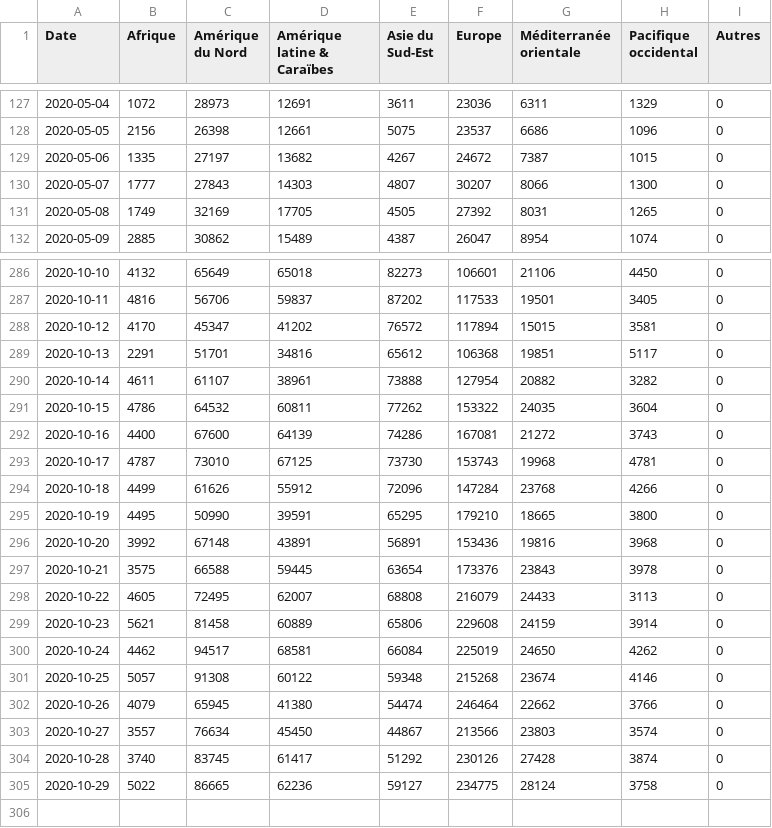
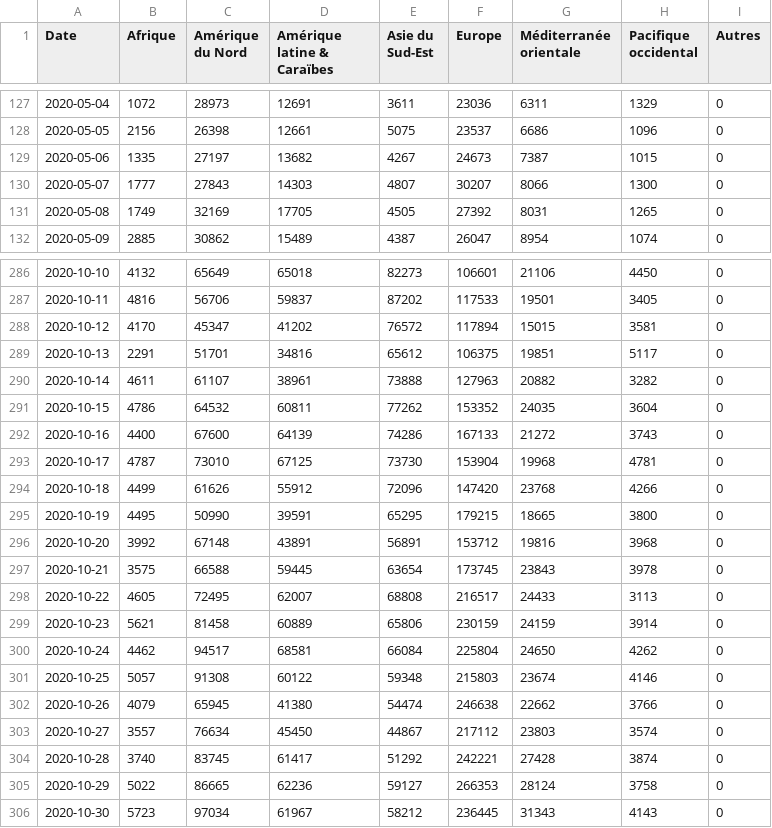
Before and after one commit to AVergely/Covid_19, a CSV file: donneesStreamCas.csv, drawn as a sheet; only a part is shown, gaps mark what is left out.

```diff
--- a/donneesStreamCas.csv
+++ b/donneesStreamCas.csv
@@ -128,3 +128,3 @@ Date;Afrique;Amérique du Nord;Amérique latine & Caraïbes;Asie du Sud-Est;Euro
 2020-05-05;2156;26398;12661;5075;23537;6686;1096;0
-2020-05-06;1335;27197;13682;4267;24672;7387;1015;0
+2020-05-06;1335;27197;13682;4267;24673;7387;1015;0
 2020-05-07;1777;27843;14303;4807;30207;8066;1300;0
@@ -288,18 +288,19 @@ Date;Afrique;Amérique du Nord;Amérique latine & Caraïbes;Asie du Sud-Est;Euro
 2020-10-12;4170;45347;41202;76572;117894;15015;3581;0
-2020-10-13;2291;51701;34816;65612;106368;19851;5117;0
-2020-10-14;4611;61107;38961;73888;127954;20882;3282;0
-2020-10-15;4786;64532;60811;77262;153322;24035;3604;0
-2020-10-16;4400;67600;64139;74286;167081;21272;3743;0
-2020-10-17;4787;73010;67125;73730;153743;19968;4781;0
-2020-10-18;4499;61626;55912;72096;147284;23768;4266;0
-2020-10-19;4495;50990;39591;65295;179210;18665;3800;0
-2020-10-20;3992;67148;43891;56891;153436;19816;3968;0
-2020-10-21;3575;66588;59445;63654;173376;23843;3978;0
-2020-10-22;4605;72495;62007;68808;216079;24433;3113;0
-2020-10-23;5621;81458;60889;65806;229608;24159;3914;0
-2020-10-24;4462;94517;68581;66084;225019;24650;4262;0
-2020-10-25;5057;91308;60122;59348;215268;23674;4146;0
-2020-10-26;4079;65945;41380;54474;246464;22662;3766;0
-2020-10-27;3557;76634;45450;44867;213566;23803;3574;0
-2020-10-28;3740;83745;61417;51292;230126;27428;3874;0
-2020-10-29;5022;86665;62236;59127;234775;28124;3758;0
+2020-10-13;2291;51701;34816;65612;106375;19851;5117;0
+2020-10-14;4611;61107;38961;73888;127963;20882;3282;0
+2020-10-15;4786;64532;60811;77262;153352;24035;3604;0
+2020-10-16;4400;67600;64139;74286;167133;21272;3743;0
+2020-10-17;4787;73010;67125;73730;153904;19968;4781;0
+2020-10-18;4499;61626;55912;72096;147420;23768;4266;0
+2020-10-19;4495;50990;39591;65295;179215;18665;3800;0
+2020-10-20;3992;67148;43891;56891;153712;19816;3968;0
+2020-10-21;3575;66588;59445;63654;173745;23843;3978;0
+2020-10-22;4605;72495;62007;68808;216517;24433;3113;0
+2020-10-23;5621;81458;60889;65806;230159;24159;3914;0
+2020-10-24;4462;94517;68581;66084;225804;24650;4262;0
+2020-10-25;5057;91308;60122;59348;215803;23674;4146;0
+2020-10-26;4079;65945;41380;54474;246638;22662;3766;0
+2020-10-27;3557;76634;45450;44867;217112;23803;3574;0
+2020-10-28;3740;83745;61417;51292;242221;27428;3874;0
+2020-10-29;5022;86665;62236;59127;266353;28124;3758;0
+2020-10-30;5723;97034;61967;58212;236445;31343;4143;0
```
Also changed, not shown: CovidTotaux.csv, donneesStreamDeces.csv, 1 other file.
